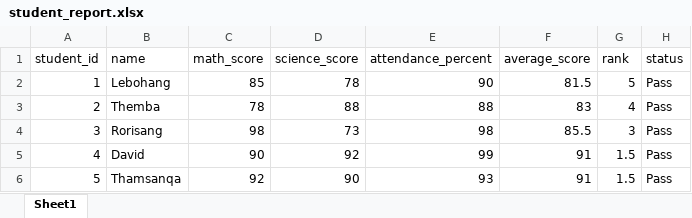
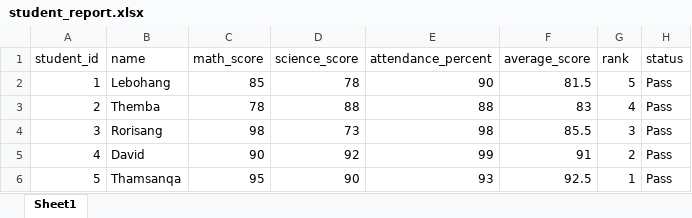
Before and after one commit to BhunganeCodes/student-data-warehouse, an Excel workbook: student_report.xlsx, sheet Sheet1, drawn as a sheet; values as stored, in another font and other column widths than the file's, no borders; the diff names each change by its address in the sheet, - before the commit and + after, or states it on an @@ line.

Commit message:
update: student reports updated.

```diff
--- a/student_report.xlsx (sheet Sheet1)
+++ b/student_report.xlsx (sheet Sheet1)
-G5 (rank): 1.5
+G5 (rank): 2
-C6 (math_score): 92
+C6 (math_score): 95
-F6 (average_score): 91
+F6 (average_score): 92.5
-G6 (rank): 1.5
+G6 (rank): 1
```
Also changed, not shown: 1 other file.
